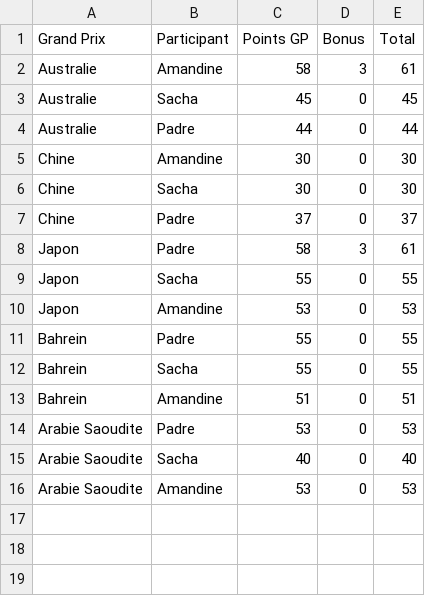
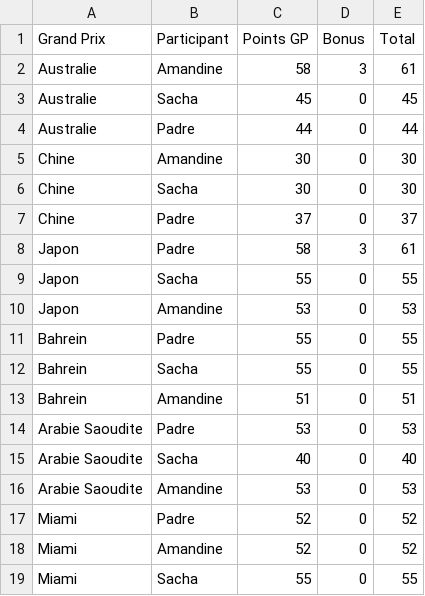
Before and after one commit to peugeot40-6/f1-pronostics, a CSV file: classement.csv, drawn as a sheet; the diff names each change by its address in the sheet, - before the commit and + after, or states it on an @@ line.

```diff
--- a/classement.csv
+++ b/classement.csv
+row 17: Miami | Padre | 52 | 0 | 52
+row 18: Miami | Amandine | 52 | 0 | 52
+row 19: Miami | Sacha | 55 | 0 | 55
```
Also changed, not shown: 1 other file.
